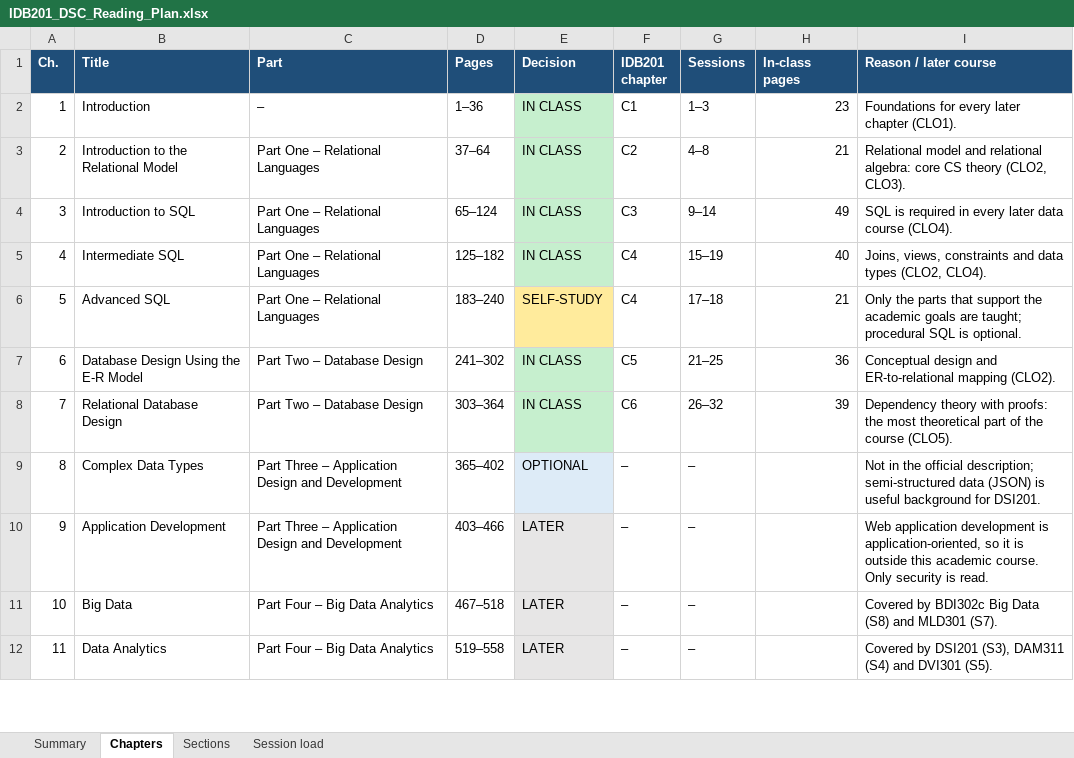
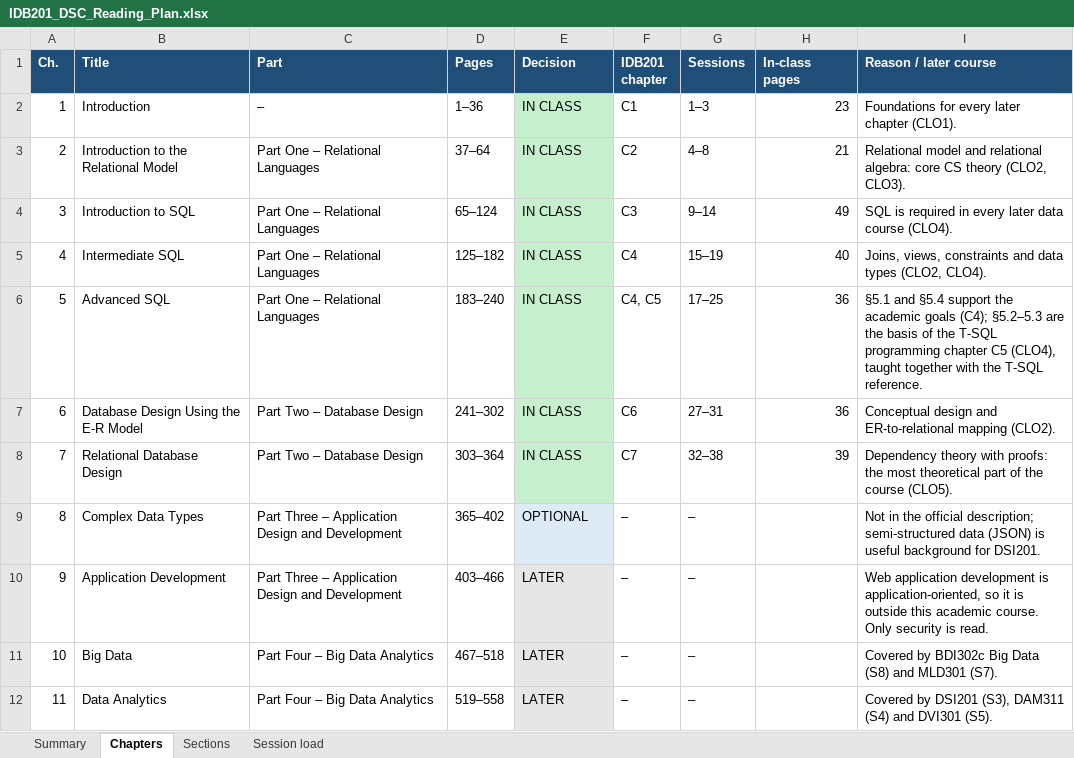
Before and after one commit to VanTTN2/IDB202, an Excel workbook: docs/IDB201_DSC_Reading_Plan.xlsx, sheet Chapters, drawn as a sheet; only a part is shown; values as stored, in another font and other column widths than the file's, no borders; the diff covers the shown part only; the diff names each change by its address in the sheet, - before the commit and + after, or states it on an @@ line.

```diff
--- a/docs/IDB201_DSC_Reading_Plan.xlsx (sheet Chapters)
+++ b/docs/IDB201_DSC_Reading_Plan.xlsx (sheet Chapters)
-E6 (Decision): SELF-STUDY
+E6 (Decision): IN CLASS
-E6 fill: #FFEB9C
+E6 fill: #C6EFCE
-F6 (IDB201 chapter): C4
+F6 (IDB201 chapter): C4, C5
-G6 (Sessions): 17–18
+G6 (Sessions): 17–25
-H6 (In-class pages): 21
+H6 (In-class pages): 36
-I6 (Reason / later course): Only the parts that support the academic goals are taught; procedural SQL is optional.
+I6 (Reason / later course): §5.1 and §5.4 support the academic goals (C4); §5.2–5.3 are the basis of the T-SQL programming chapter C5 (CLO4), taught together with the T-SQL reference.
-F7 (IDB201 chapter): C5
+F7 (IDB201 chapter): C6
-G7 (Sessions): 21–25
+G7 (Sessions): 27–31
-F8 (IDB201 chapter): C6
+F8 (IDB201 chapter): C7
-G8 (Sessions): 26–32
+G8 (Sessions): 32–38
```
Also changed, not shown: 21 edited cells elsewhere in this sheet, sheet Session load, sheet Sections, sheet Summary, 2 other files.
